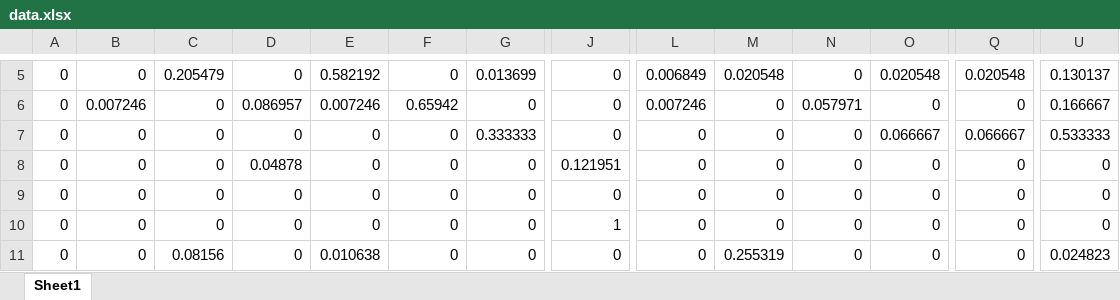
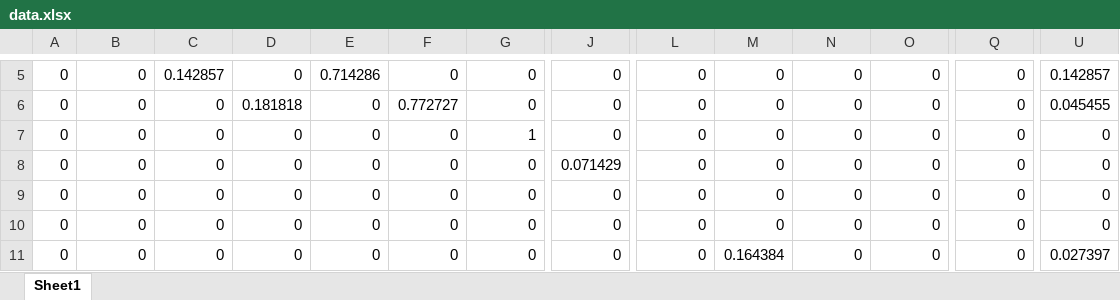
Before and after one commit to purol/Belle2_script, an Excel workbook: Belle2/data.xlsx, sheet Sheet1, drawn as a sheet; only a part is shown, gaps mark what is left out; values as stored, in another font and other column widths than the file's, no borders; the diff covers the shown part only; the diff names each change by its address in the sheet, - before the commit and + after, or states it on an @@ line.

```diff
--- a/Belle2/data.xlsx (sheet Sheet1)
+++ b/Belle2/data.xlsx (sheet Sheet1)
-C5: 0.205479
+C5: 0.142857
-E5: 0.582192
+E5: 0.714286
-G5: 0.013699
+G5: 0
-L5: 0.006849
+L5: 0
-M5: 0.020548
+M5: 0
-O5: 0.020548
+O5: 0
-Q5: 0.020548
+Q5: 0
-U5: 0.130137
+U5: 0.142857
-B6: 0.007246
+B6: 0
-D6: 0.086957
+D6: 0.181818
-E6: 0.007246
+E6: 0
-F6: 0.65942
+F6: 0.772727
-L6: 0.007246
+L6: 0
-N6: 0.057971
+N6: 0
-U6: 0.166667
+U6: 0.045455
-G7: 0.333333
+G7: 1
-O7: 0.066667
+O7: 0
-Q7: 0.066667
+Q7: 0
-U7: 0.533333
+U7: 0
-D8: 0.04878
+D8: 0
-J8: 0.121951
+J8: 0.071429
-J10: 1
+J10: 0
-C11: 0.08156
+C11: 0
-E11: 0.010638
+E11: 0
-M11: 0.255319
+M11: 0.164384
-U11: 0.024823
+U11: 0.027397
```
Also changed, not shown: 1 added row, 1 removed row and 79 edited cells elsewhere in this sheet, 7 other files.
